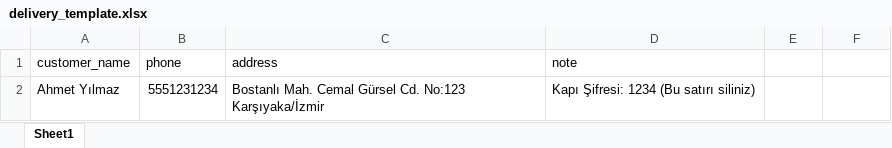
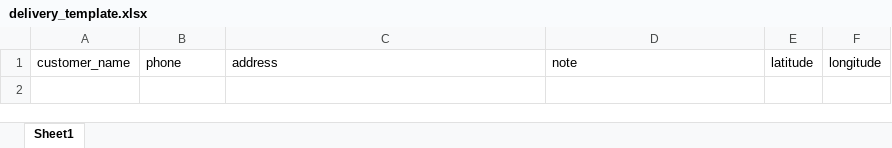
Before and after one commit to emirdmg/deli4route, an Excel workbook: assets/templates/delivery_template.xlsx, sheet Sheet1, drawn as a sheet; values as stored, in another font and other column widths than the file's, no borders; charts and pictures not drawn; the diff names each change by its address in the sheet, - before the commit and + after, or states it on an @@ line.

```diff
--- a/assets/templates/delivery_template.xlsx (sheet Sheet1)
+++ b/assets/templates/delivery_template.xlsx (sheet Sheet1)
-E1: (empty)
+E1: latitude
-F1: (empty)
+F1: longitude
-row 2: Ahmet Yılmaz | 5551231234 | Bostanlı Mah. Cemal Gürsel Cd. No:123 Karşıyaka/İzmir | Kapı Şifresi: 1234 (Bu satırı siliniz)
```
Also changed, not shown: charts or pictures, 56 other files.
